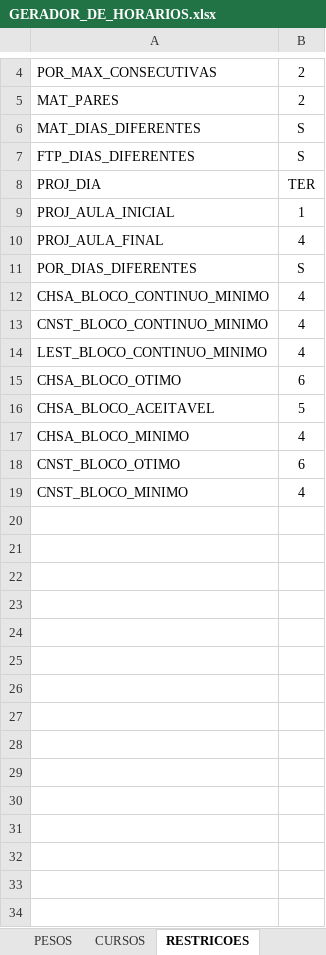
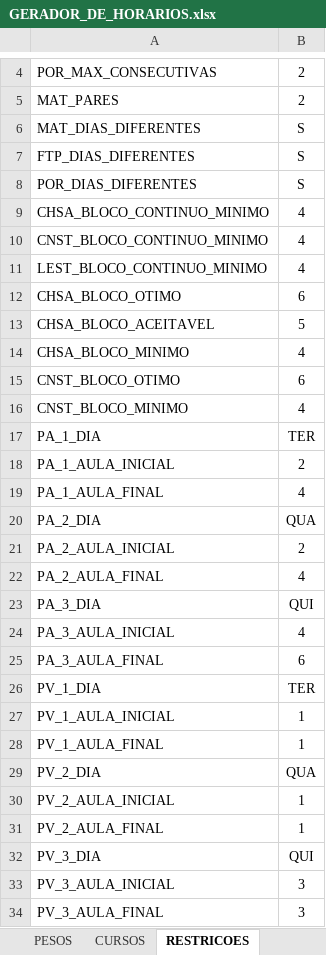
Before and after one commit to guiodrumond/GERADOR-DE-HORARIOS, an Excel workbook: excel/GERADOR_DE_HORARIOS.xlsx, sheet RESTRICOES, drawn as a sheet; only a part is shown, gaps mark what is left out; values as stored, in another font and other column widths than the file's, no borders; removed rows and columns are numbered as before the commit, all else as after; the diff names each change by its address in the sheet, - before the commit and + after, or states it on an @@ line.

```diff
--- a/excel/GERADOR_DE_HORARIOS.xlsx (sheet RESTRICOES)
+++ b/excel/GERADOR_DE_HORARIOS.xlsx (sheet RESTRICOES)
-row 8: PROJ_DIA | TER
-row 9: PROJ_AULA_INICIAL | 1
-row 10: PROJ_AULA_FINAL | 4
+row 17: PA_1_DIA | TER
+row 18: PA_1_AULA_INICIAL | 2
+row 19: PA_1_AULA_FINAL | 4
+row 20: PA_2_DIA | QUA
+row 21: PA_2_AULA_INICIAL | 2
+row 22: PA_2_AULA_FINAL | 4
+row 23: PA_3_DIA | QUI
+row 24: PA_3_AULA_INICIAL | 4
+row 25: PA_3_AULA_FINAL | 6
+row 26: PV_1_DIA | TER
+row 27: PV_1_AULA_INICIAL | 1
+row 28: PV_1_AULA_FINAL | 1
+row 29: PV_2_DIA | QUA
+row 30: PV_2_AULA_INICIAL | 1
+row 31: PV_2_AULA_FINAL | 1
+row 32: PV_3_DIA | QUI
+row 33: PV_3_AULA_INICIAL | 3
+row 34: PV_3_AULA_FINAL | 3
```
Also changed, not shown: sheet PROFESSORES, sheet ATRIBUICOES, sheet TURMAS, sheet ESPECIALIDADES, sheet PARES_PEDAGOGICOS, sheet CURSOS, other sheet tabs, outputs/horario_gerado.xlsx, 10 other files.
